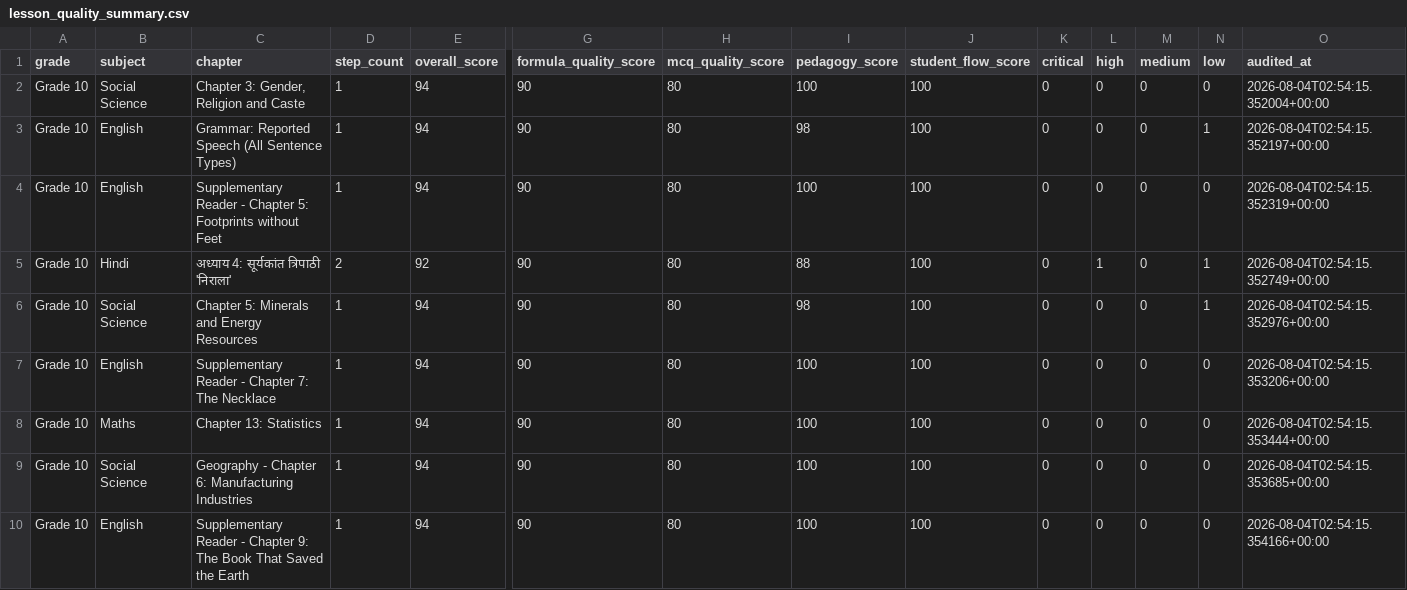
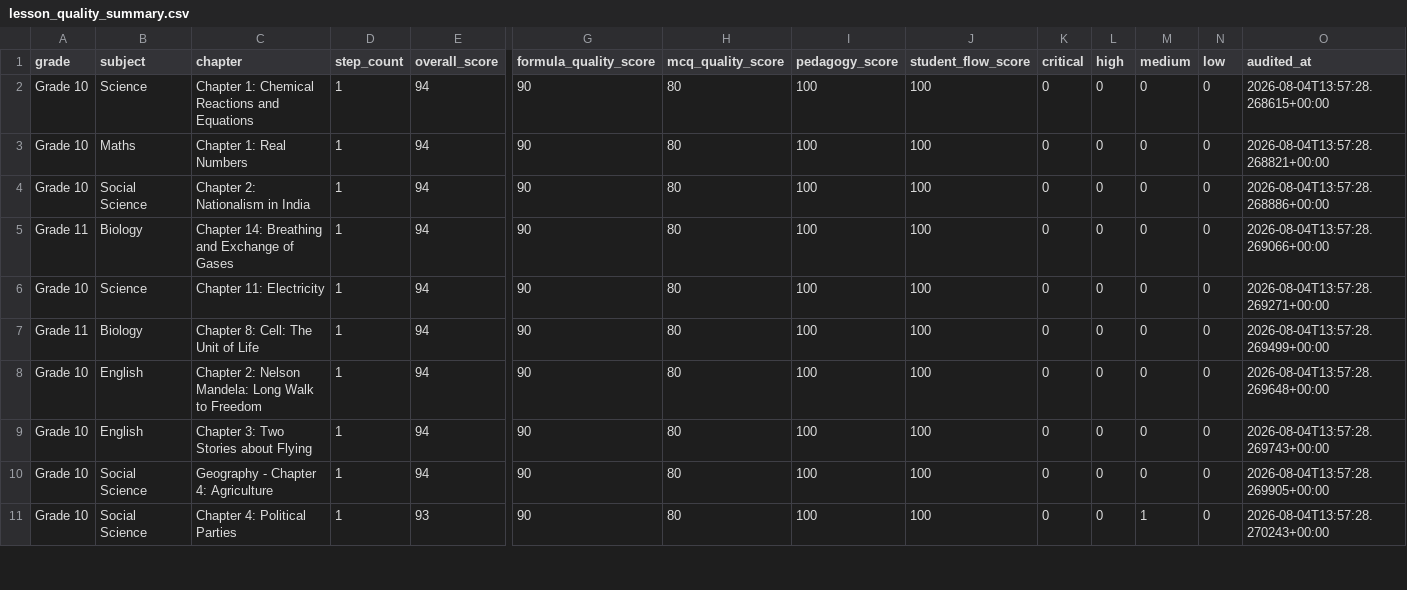
Before and after one commit to pradipbhuyan/likha-poha-ai, a CSV file: backend/reports/lesson_quality/lesson_quality_summary.csv, drawn as a sheet; only a part is shown, gaps mark what is left out; removed rows and columns are numbered as before the commit, all else as after; rows hold the shown columns only; the diff covers the shown part only; the diff names each change by its address in the sheet, - before the commit and + after, or states it on an @@ line.

```diff
--- a/backend/reports/lesson_quality/lesson_quality_summary.csv
+++ b/backend/reports/lesson_quality/lesson_quality_summary.csv
-B2 (subject): Social Science
+B2 (subject): Science
-C2 (chapter): Chapter 3: Gender, Religion and Caste
+C2 (chapter): Chapter 1: Chemical Reactions and Equations
-O2 (audited_at): 2026-08-04T02:54:15.352004+00:00
+O2 (audited_at): 2026-08-04T13:57:28.268615+00:00
-B3 (subject): English
+B3 (subject): Maths
-C3 (chapter): Grammar: Reported Speech (All Sentence Types)
+C3 (chapter): Chapter 1: Real Numbers
-I3 (pedagogy_score): 98
+I3 (pedagogy_score): 100
-N3 (low): 1
+N3 (low): 0
-O3 (audited_at): 2026-08-04T02:54:15.352197+00:00
+O3 (audited_at): 2026-08-04T13:57:28.268821+00:00
-B4 (subject): English
+B4 (subject): Social Science
-C4 (chapter): Supplementary Reader - Chapter 5: Footprints without Feet
+C4 (chapter): Chapter 2: Nationalism in India
-O4 (audited_at): 2026-08-04T02:54:15.352319+00:00
+O4 (audited_at): 2026-08-04T13:57:28.268886+00:00
-row 5: Grade 10 | Hindi | अध्याय 4: सूर्यकांत त्रिपाठी 'निराला' | 2 | 92 | 90 | 80 | 88 | 100 | 0 | 1 | 0 | 1 | 2026-08-04T02:54:15.352749+00:00
-A5 (grade): Grade 10
+A5 (grade): Grade 11
-B5 (subject): Social Science
+B5 (subject): Biology
-C5 (chapter): Chapter 5: Minerals and Energy Resources
+C5 (chapter): Chapter 14: Breathing and Exchange of Gases
-I5 (pedagogy_score): 98
+I5 (pedagogy_score): 100
-N5 (low): 1
+N5 (low): 0
-O5 (audited_at): 2026-08-04T02:54:15.352976+00:00
+O5 (audited_at): 2026-08-04T13:57:28.269066+00:00
-B6 (subject): English
+B6 (subject): Science
-C6 (chapter): Supplementary Reader - Chapter 7: The Necklace
+C6 (chapter): Chapter 11: Electricity
-O6 (audited_at): 2026-08-04T02:54:15.353206+00:00
+O6 (audited_at): 2026-08-04T13:57:28.269271+00:00
-A7 (grade): Grade 10
+A7 (grade): Grade 11
-B7 (subject): Maths
+B7 (subject): Biology
-C7 (chapter): Chapter 13: Statistics
+C7 (chapter): Chapter 8: Cell: The Unit of Life
-O7 (audited_at): 2026-08-04T02:54:15.353444+00:00
+O7 (audited_at): 2026-08-04T13:57:28.269499+00:00
-B8 (subject): Social Science
+B8 (subject): English
-C8 (chapter): Geography - Chapter 6: Manufacturing Industries
+C8 (chapter): Chapter 2: Nelson Mandela: Long Walk to Freedom
-O8 (audited_at): 2026-08-04T02:54:15.353685+00:00
+O8 (audited_at): 2026-08-04T13:57:28.269648+00:00
-C9 (chapter): Supplementary Reader - Chapter 9: The Book That Saved the Earth
+C9 (chapter): Chapter 3: Two Stories about Flying
-O9 (audited_at): 2026-08-04T02:54:15.354166+00:00
+O9 (audited_at): 2026-08-04T13:57:28.269743+00:00
+row 10: Grade 10 | Social Science | Geography - Chapter 4: Agriculture | 1 | 94 | 90 | 80 | 100 | 100 | 0 | 0 | 0 | 0 | 2026-08-04T13:57:28.269905+00:00
+row 11: Grade 10 | Social Science | Chapter 4: Political Parties | 1 | 93 | 90 | 80 | 100 | 100 | 0 | 0 | 1 | 0 | 2026-08-04T13:57:28.270243+00:00
```
Also changed, not shown: 36 edited cells elsewhere in this file, 20 other files.
